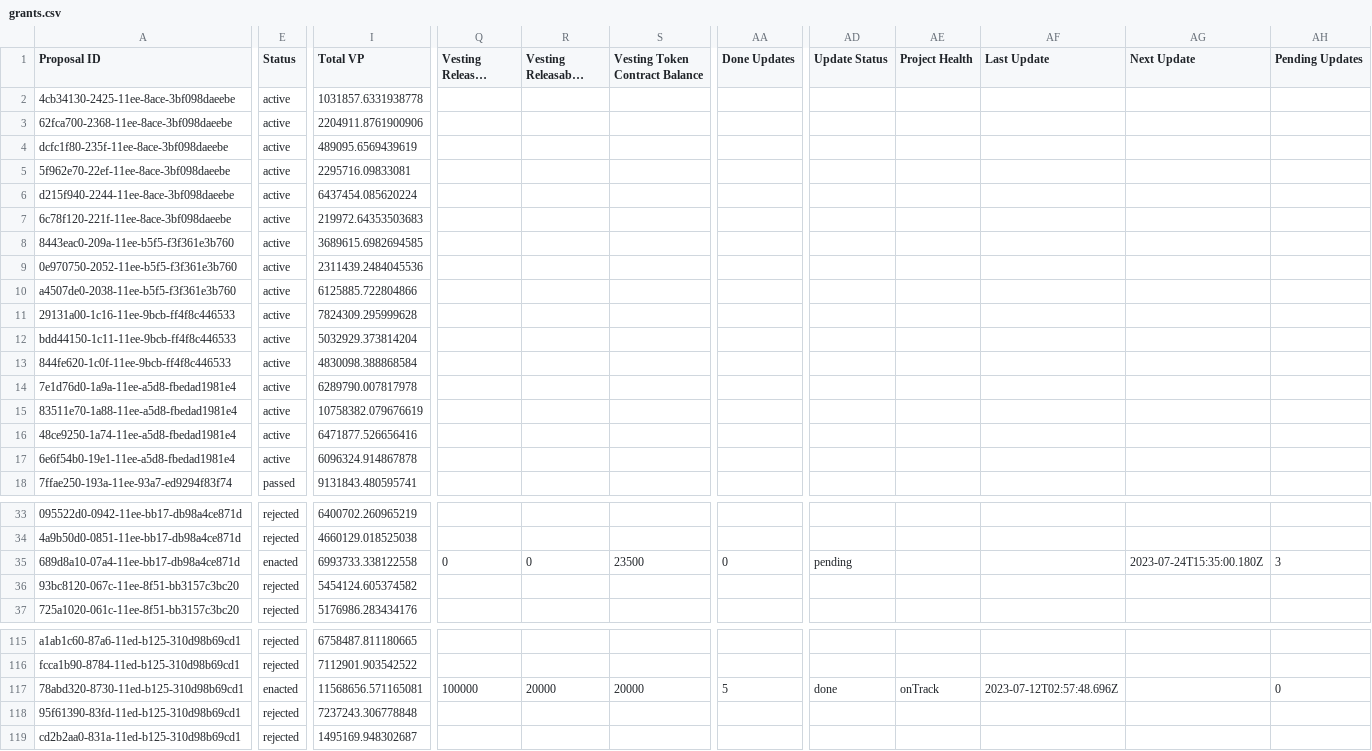
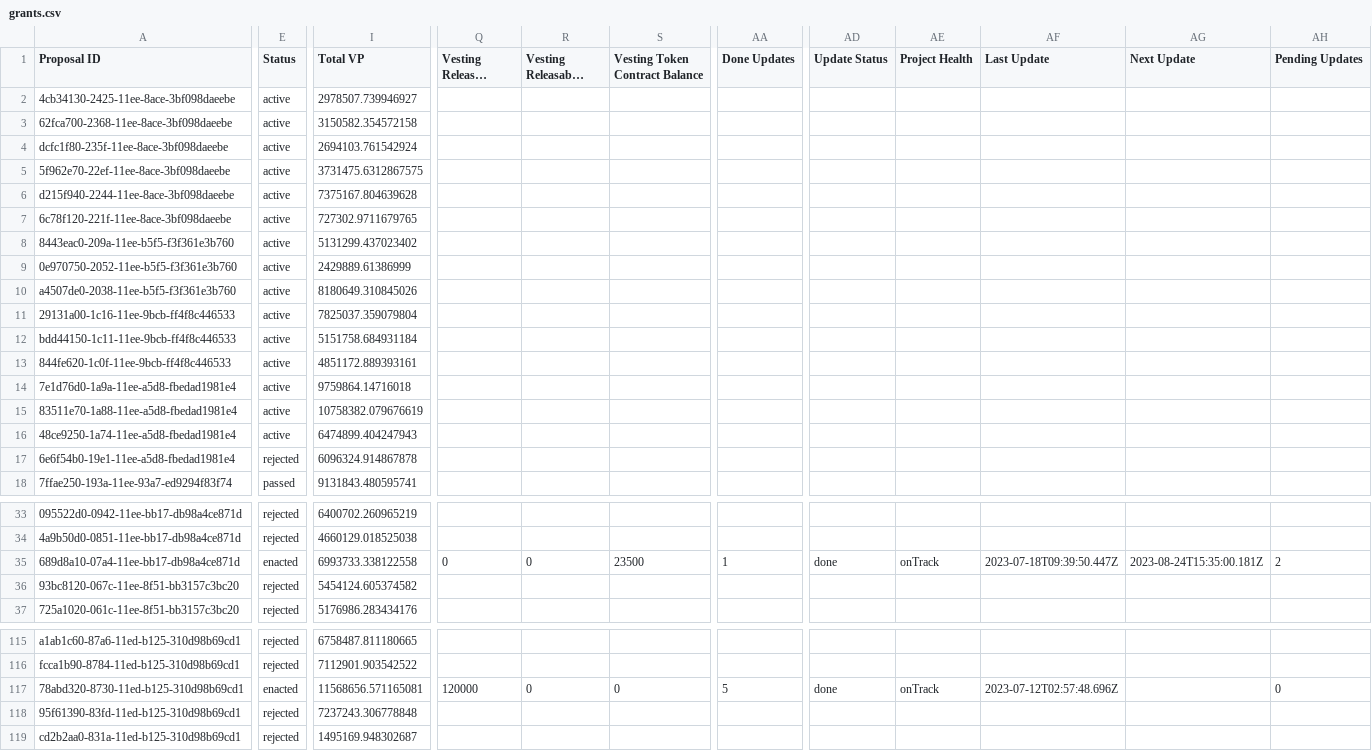
Before and after one commit to 1emu/transparency, a CSV file: grants.csv, drawn as a sheet; only a part is shown, gaps mark what is left out; long unchanged cells end in …; the diff covers the shown part only; the diff names each change by its address in the sheet, - before the commit and + after, or states it on an @@ line.

```diff
--- a/grants.csv
+++ b/grants.csv
-I2 (Total VP): 1031857.6331938778
+I2 (Total VP): 2978507.739946927
-I3 (Total VP): 2204911.8761900906
+I3 (Total VP): 3150582.354572158
-I4 (Total VP): 489095.6569439619
+I4 (Total VP): 2694103.761542924
-I5 (Total VP): 2295716.09833081
+I5 (Total VP): 3731475.6312867575
-I6 (Total VP): 6437454.085620224
+I6 (Total VP): 7375167.804639628
-I7 (Total VP): 219972.64353503683
+I7 (Total VP): 727302.9711679765
-I8 (Total VP): 3689615.6982694585
+I8 (Total VP): 5131299.437023402
-I9 (Total VP): 2311439.2484045536
+I9 (Total VP): 2429889.61386999
-I10 (Total VP): 6125885.722804866
+I10 (Total VP): 8180649.310845026
-I11 (Total VP): 7824309.295999628
+I11 (Total VP): 7825037.359079804
-I12 (Total VP): 5032929.373814204
+I12 (Total VP): 5151758.684931184
-I13 (Total VP): 4830098.388868584
+I13 (Total VP): 4851172.889393161
-I14 (Total VP): 6289790.007817978
+I14 (Total VP): 9759864.14716018
-I16 (Total VP): 6471877.526656416
+I16 (Total VP): 6474899.404247943
-E17 (Status): active
+E17 (Status): rejected
-AA35 (Done Updates): 0
+AA35 (Done Updates): 1
-AD35 (Update Status): pending
+AD35 (Update Status): done
-AE35 (Project Health): (empty)
+AE35 (Project Health): onTrack
-AF35 (Last Update): (empty)
+AF35 (Last Update): 2023-07-18T09:39:50.447Z
-AG35 (Next Update): 2023-07-24T15:35:00.180Z
+AG35 (Next Update): 2023-08-24T15:35:00.181Z
-AH35 (Pending Updates): 3
+AH35 (Pending Updates): 2
-Q117 (Vesting Released Amount): 100000
+Q117 (Vesting Released Amount): 120000
-R117 (Vesting Releasable Amount): 20000
+R117 (Vesting Releasable Amount): 0
-S117 (Vesting Token Contract Balance): 20000
+S117 (Vesting Token Contract Balance): 0
```
Also changed, not shown: 10 edited cells elsewhere in this file, balances.csv, members.csv, 16 other files.
